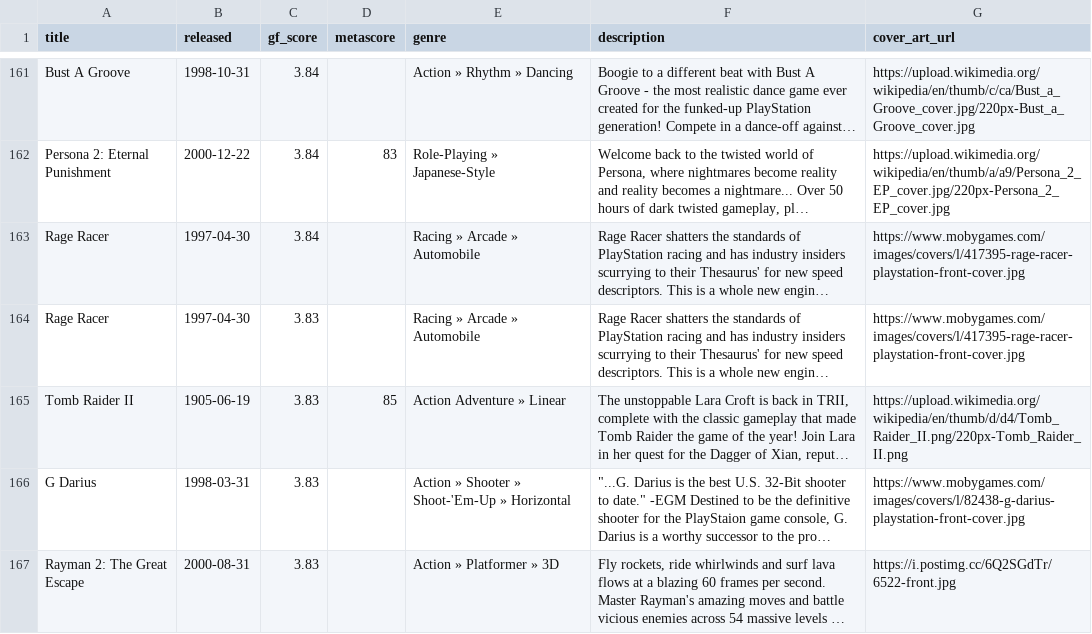
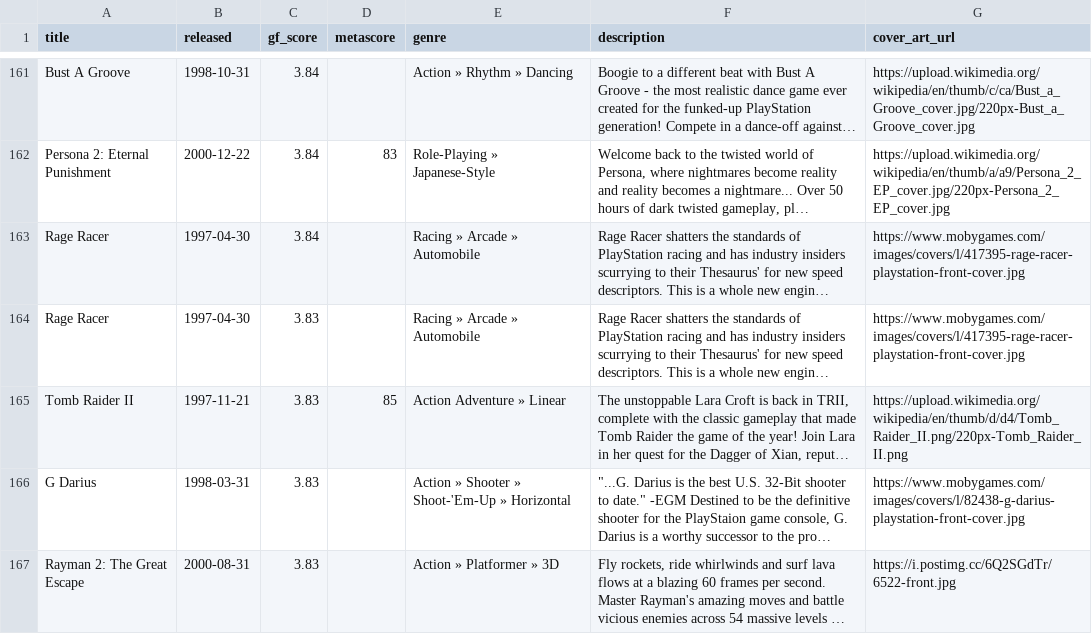
Before and after one commit to karlforshaw/opengamedb, a CSV file: playstation.csv, drawn as a sheet; only a part is shown, gaps mark what is left out; long unchanged cells end in …; the diff covers the shown part only; the diff names each change by its address in the sheet, - before the commit and + after, or states it on an @@ line.

```diff
--- a/playstation.csv
+++ b/playstation.csv
-B165 (released): 1905-06-19
+B165 (released): 1997-11-21
```
Also changed, not shown: 8 edited cells elsewhere in this file.
